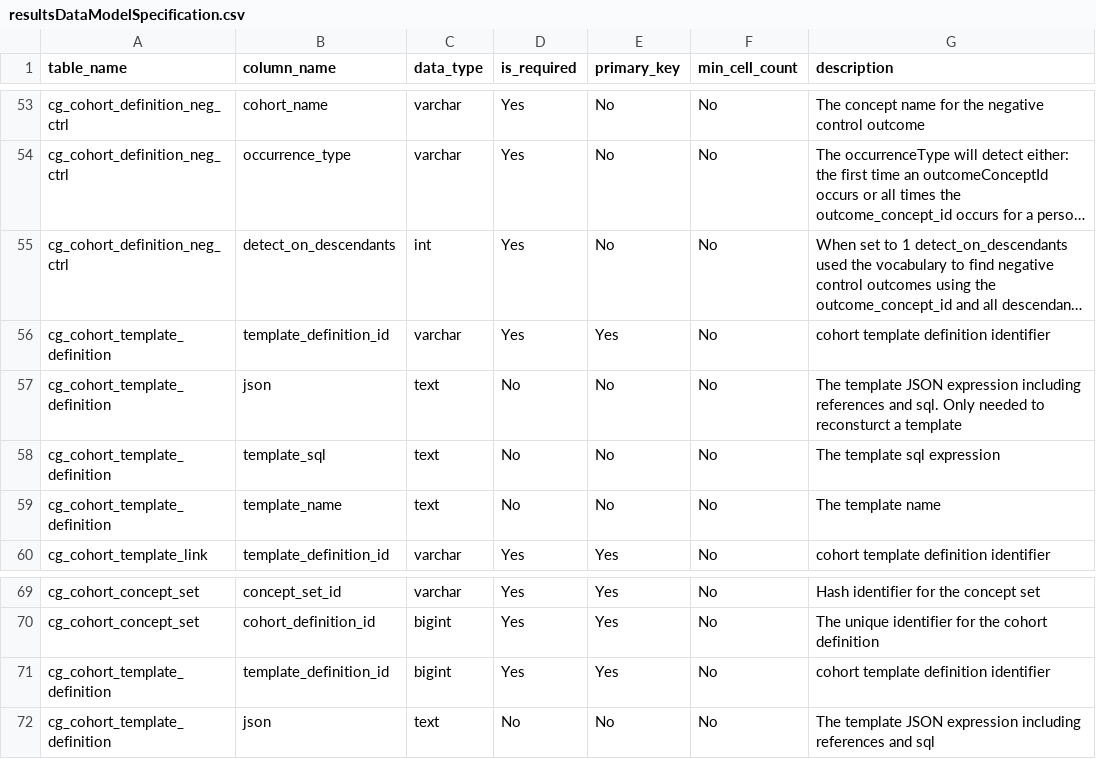
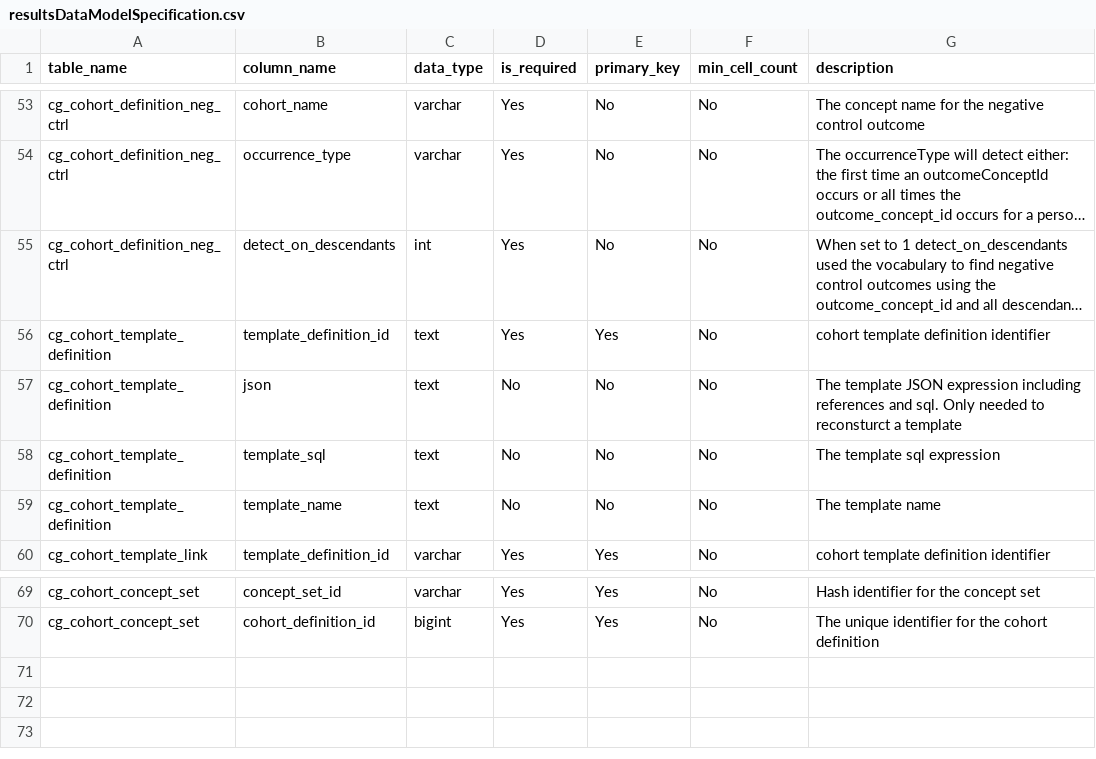
Before and after one commit to OHDSI/CohortGenerator, a CSV file: inst/csv/resultsDataModelSpecification.csv, drawn as a sheet; only a part is shown, gaps mark what is left out; long unchanged cells end in …; the diff names each change by its address in the sheet, - before the commit and + after, or states it on an @@ line.

Commit message:
Fix for broken results spec

```diff
--- a/inst/csv/resultsDataModelSpecification.csv
+++ b/inst/csv/resultsDataModelSpecification.csv
-C56 (data_type): varchar
+C56 (data_type): text
-row 71: cg_cohort_template_definition | template_definition_id | bigint | Yes | Yes | No | cohort template definition identifier
-row 72: cg_cohort_template_definition | json | text | No | No | No | The template JSON expression including references and sql
```
Also changed, not shown: 1 other file.
